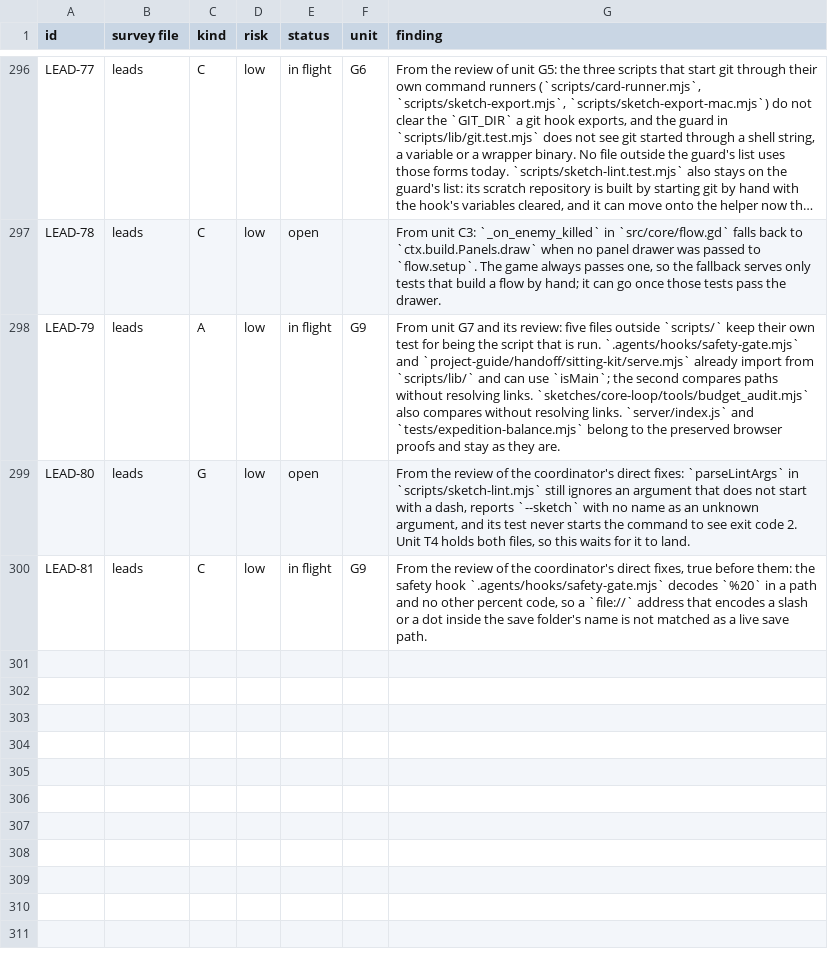
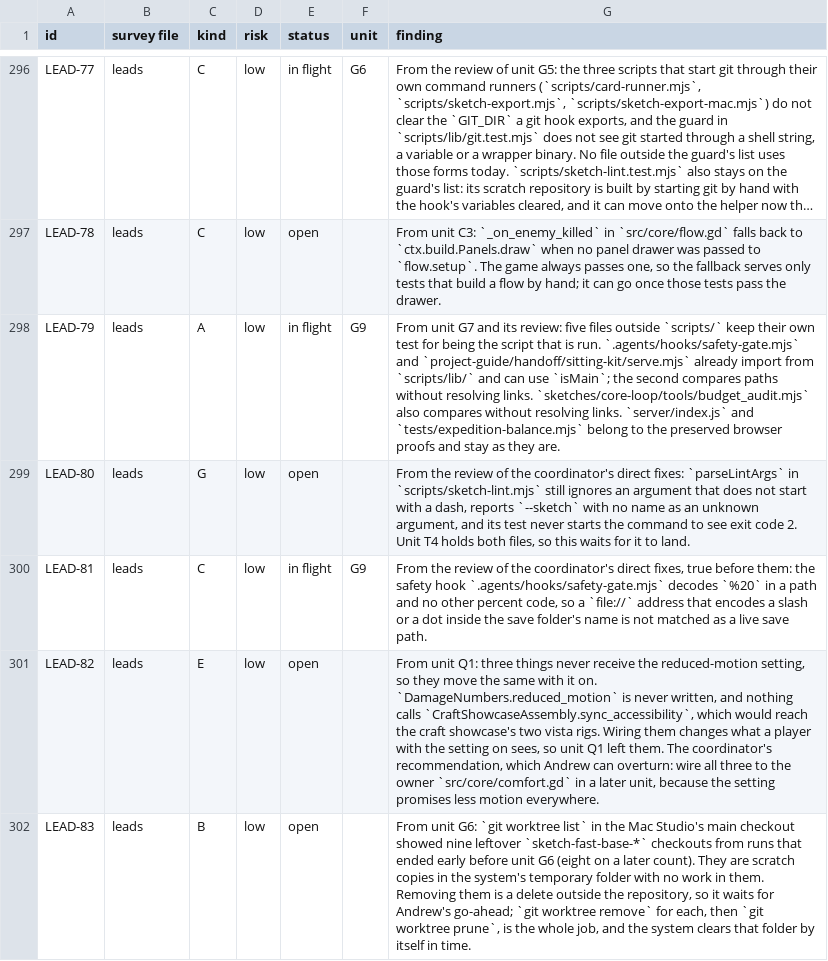
Before and after one commit to bananahana720/scrapkeep, a TSV file: project-guide/handoff/shared/structure-sweep/pool.tsv, drawn as a sheet; only a part is shown, gaps mark what is left out; long unchanged cells end in …; the diff names each change by its address in the sheet, - before the commit and + after, or states it on an @@ line.

```diff
--- a/project-guide/handoff/shared/structure-sweep/pool.tsv
+++ b/project-guide/handoff/shared/structure-sweep/pool.tsv
+row 301: LEAD-82 | leads | E | low | open |  | From unit Q1: three things never receive the reduced-motion setting, so they move the same with it on. `DamageNumbers.reduced_motion` is never written, and nothing calls `CraftShowcaseAssembly.sync_accessibility`, which would reach the craft showcase's two vista rigs. Wiring them changes what a player with the setting on sees, so unit Q1 left them. The coordinator's recommendation, which Andrew can overturn: wire all three to the owner `src/core/comfort.gd` in a later unit, because the setting promises less motion everywhere.
+row 302: LEAD-83 | leads | B | low | open |  | From unit G6: `git worktree list` in the Mac Studio's main checkout showed nine leftover `sketch-fast-base-*` checkouts from runs that ended early before unit G6 (eight on a later count). They are scratch copies in the system's temporary folder with no work in them. Removing them is a delete outside the repository, so it waits for Andrew's go-ahead; `git worktree remove` for each, then `git worktree prune`, is the whole job, and the system clears that folder by itself in time.
```
Also changed, not shown: project-guide/handoff/shared/structure-sweep/units.tsv, 1 other file.
